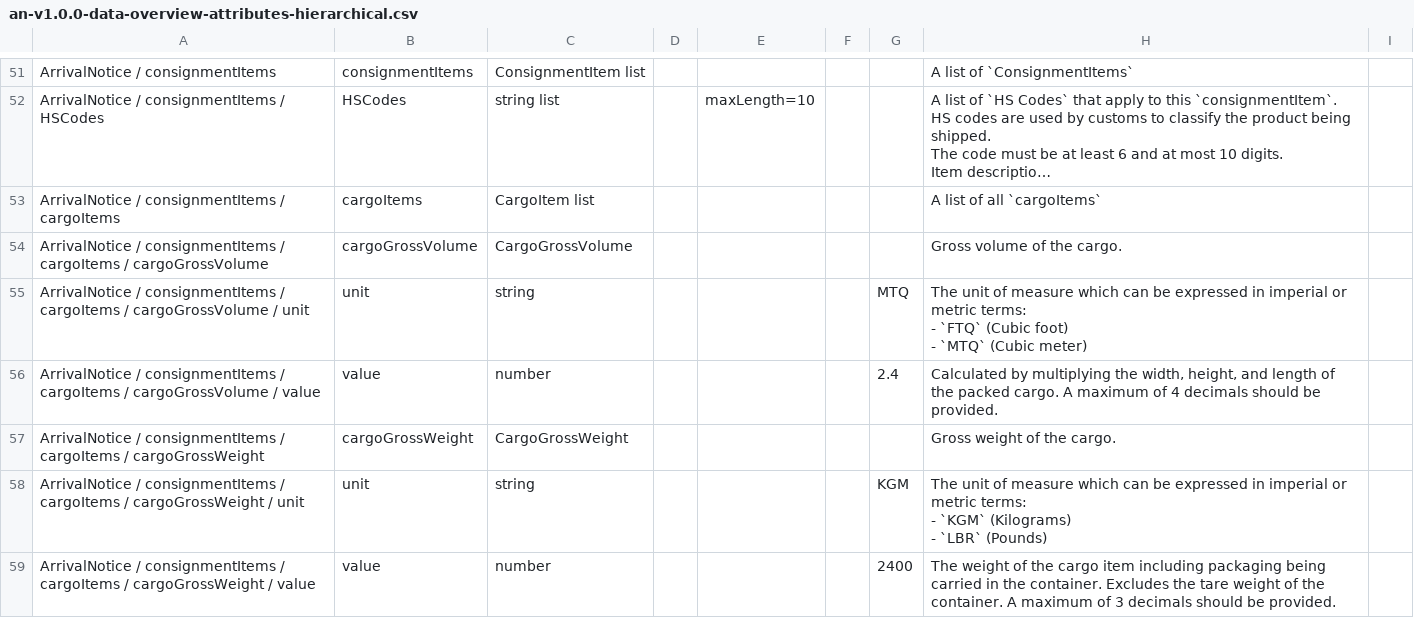
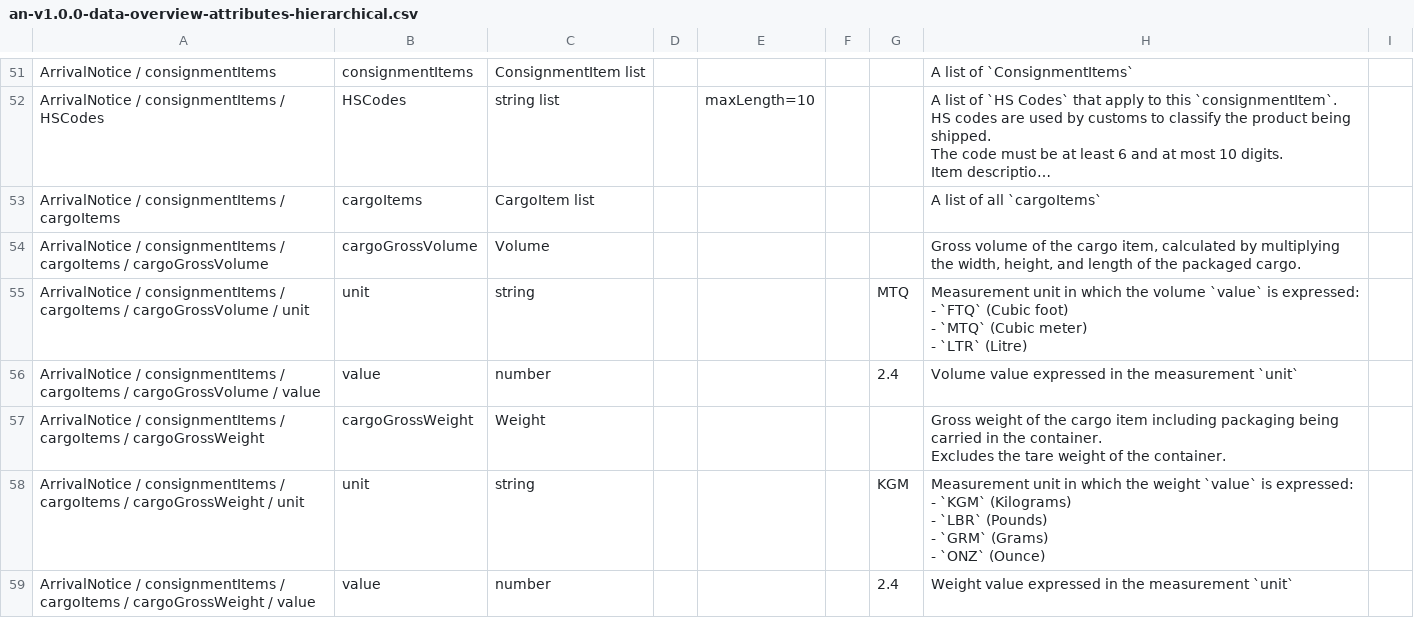
Before and after one commit to dcsaorg/Conformance-Gateway, a CSV file: specifications/generated-resources/standards/an/v100/an-v1.0.0-data-overview-attributes-hierarchical.csv, drawn as a sheet; only a part is shown, gaps mark what is left out; long unchanged cells end in …; ↵ is a line break in a cell; the diff covers the shown part only; the diff names each change by its address in the sheet, - before the commit and + after, or states it on an @@ line.

```diff
--- a/specifications/generated-resources/standards/an/v100/an-v1.0.0-data-overview-attributes-hierarchical.csv
+++ b/specifications/generated-resources/standards/an/v100/an-v1.0.0-data-overview-attributes-hierarchical.csv
-C54: CargoGrossVolume
+C54: Volume
-H54: …of the cargo.
+H54: …of the cargo item, calculated by multiplying the width, height, and length of the packaged cargo.
-H55: The unit of measure which can be expressed in imperial or metric terms: ↵ - `FTQ` (Cubic foot) ↵ - `MTQ` (Cubic meter)
+H55: Measurement unit in which the volume `value` is expressed: ↵ - `FTQ` (Cubic foot) ↵ - `MTQ` (Cubic meter) ↵ - `LTR` (Litre)
-H56: Calculated by multiplying the width, height, and length of the packed cargo. A maximum of 4 decimals should be provided.
+H56: Volume value expressed in the measurement `unit`
-C57: CargoGrossWeight
+C57: Weight
-H57: …of the cargo.
+H57: …of the cargo item including packaging being carried in the container. ↵ Excludes the tare weight of the container.
-H58: The unit of measure which can be expressed in imperial or metric terms: ↵ - `KGM` (Kilograms) ↵ - `LBR` (Pounds)
+H58: Measurement unit in which the weight `value` is expressed: ↵ - `KGM` (Kilograms) ↵ - `LBR` (Pounds) ↵ - `GRM` (Grams) ↵ - `ONZ` (Ounce)
-G59: 2400
+G59: 2.4
-H59: The weight of the cargo item including packaging being carried in the container. Excludes the tare weight of the container. A maximum of 3 decimals should be provided.
+H59: Weight value expressed in the measurement `unit`
```
Also changed, not shown: 26 edited cells elsewhere in this file, specifications/generated-resources/standards/an/v100/an-v1.0.0-data-overview-attributes-normalized.csv, 30 other files.
